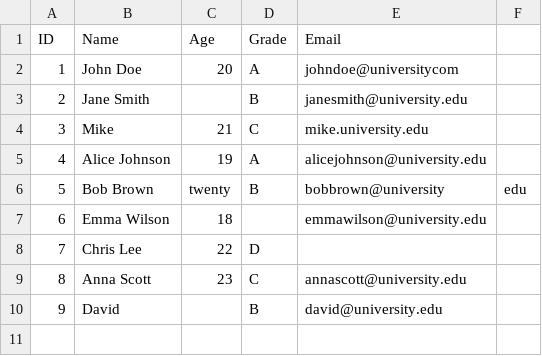
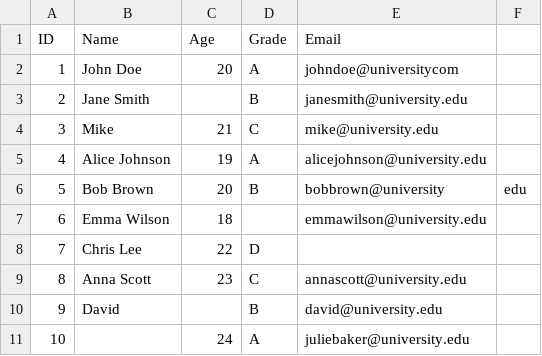
Before and after one commit to luc-ita/CSV, a CSV file: students.csv, drawn as a sheet; the diff names each change by its address in the sheet, - before the commit and + after, or states it on an @@ line.

Commit message:
Update students.csv

```diff
--- a/students.csv
+++ b/students.csv
-E4 (Email): mike.university.edu
+E4 (Email): mike@university.edu
-C6 (Age): twenty
+C6 (Age): 20
+row 11: 10 |  | 24 | A | juliebaker@university.edu
```
